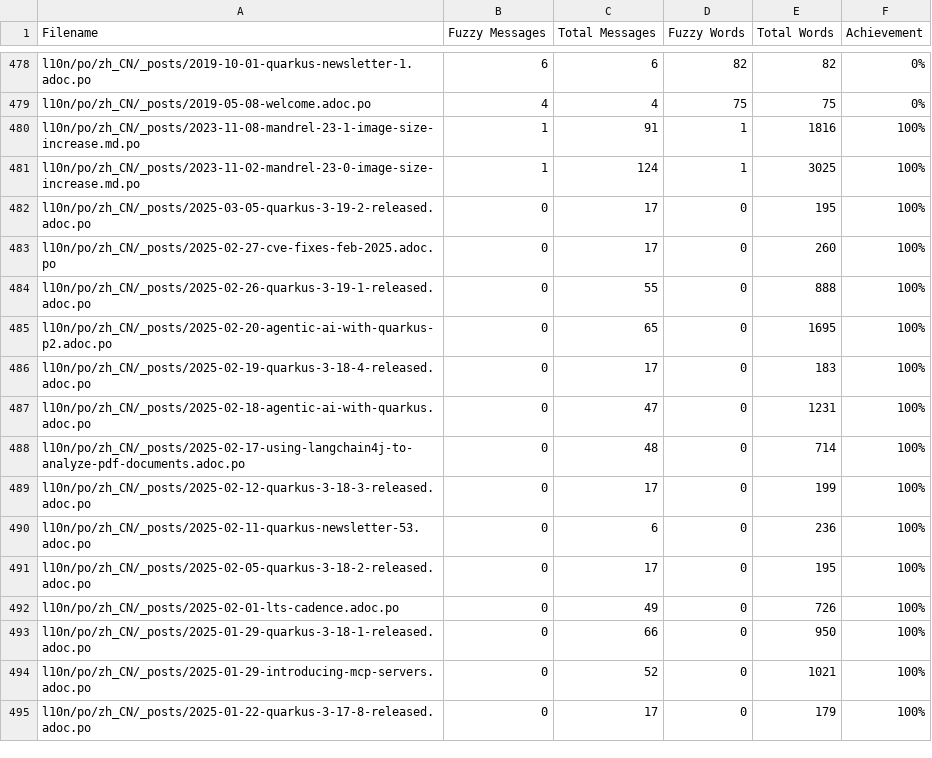
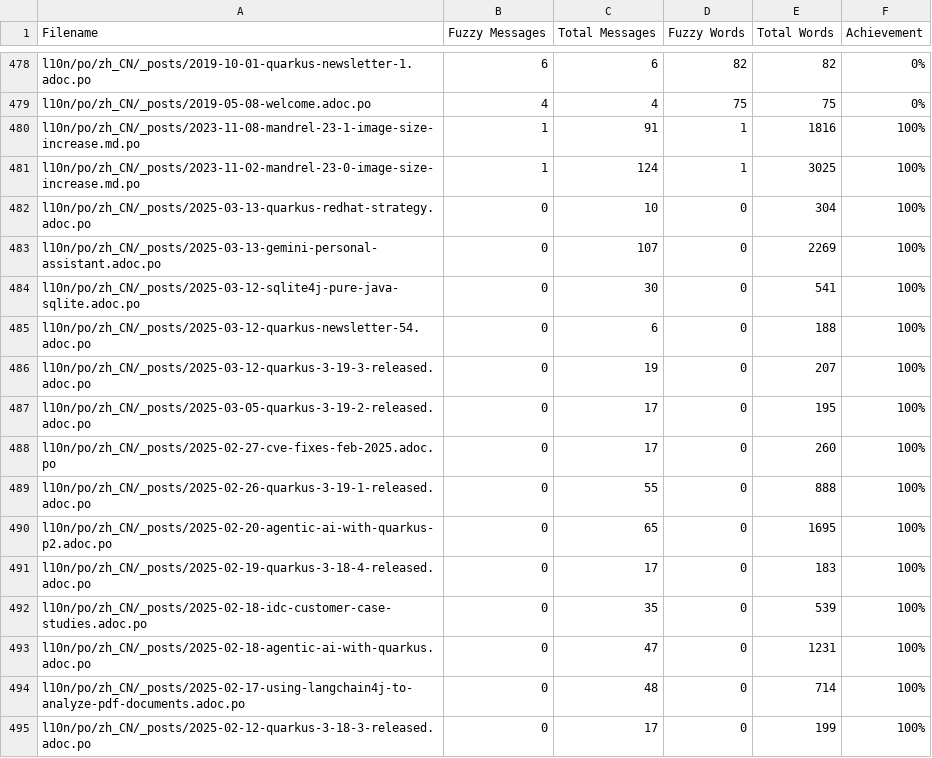
Before and after one commit to quarkusio/cn.quarkus.io, a CSV file: l10n/stats/posts-translation.csv, drawn as a sheet; only a part is shown, gaps mark what is left out; the shorter side is filled out with more unchanged rows.

Commit message:
Update translation stats

```diff
--- a/l10n/stats/posts-translation.csv
+++ b/l10n/stats/posts-translation.csv
@@ -481,2 +481,7 @@ l10n/po/zh_CN/_posts/2023-11-08-mandrel-23-1-image-size-increase.md.po, 1, 91, 1
 l10n/po/zh_CN/_posts/2023-11-02-mandrel-23-0-image-size-increase.md.po, 1, 124, 1, 3025, 100%
+l10n/po/zh_CN/_posts/2025-03-13-quarkus-redhat-strategy.adoc.po, 0, 10, 0, 304, 100%
+l10n/po/zh_CN/_posts/2025-03-13-gemini-personal-assistant.adoc.po, 0, 107, 0, 2269, 100%
+l10n/po/zh_CN/_posts/2025-03-12-sqlite4j-pure-java-sqlite.adoc.po, 0, 30, 0, 541, 100%
+l10n/po/zh_CN/_posts/2025-03-12-quarkus-newsletter-54.adoc.po, 0, 6, 0, 188, 100%
+l10n/po/zh_CN/_posts/2025-03-12-quarkus-3-19-3-released.adoc.po, 0, 19, 0, 207, 100%
 l10n/po/zh_CN/_posts/2025-03-05-quarkus-3-19-2-released.adoc.po, 0, 17, 0, 195, 100%
@@ -486,2 +491,3 @@ l10n/po/zh_CN/_posts/2025-02-20-agentic-ai-with-quarkus-p2.adoc.po, 0, 65, 0, 16
 l10n/po/zh_CN/_posts/2025-02-19-quarkus-3-18-4-released.adoc.po, 0, 17, 0, 183, 100%
+l10n/po/zh_CN/_posts/2025-02-18-idc-customer-case-studies.adoc.po, 0, 35, 0, 539, 100%
 l10n/po/zh_CN/_posts/2025-02-18-agentic-ai-with-quarkus.adoc.po, 0, 47, 0, 1231, 100%
```
Also changed, not shown: l10n/stats/latest-guides-translation.csv, l10n/stats/main-guides-translation.csv, 1 other file.
